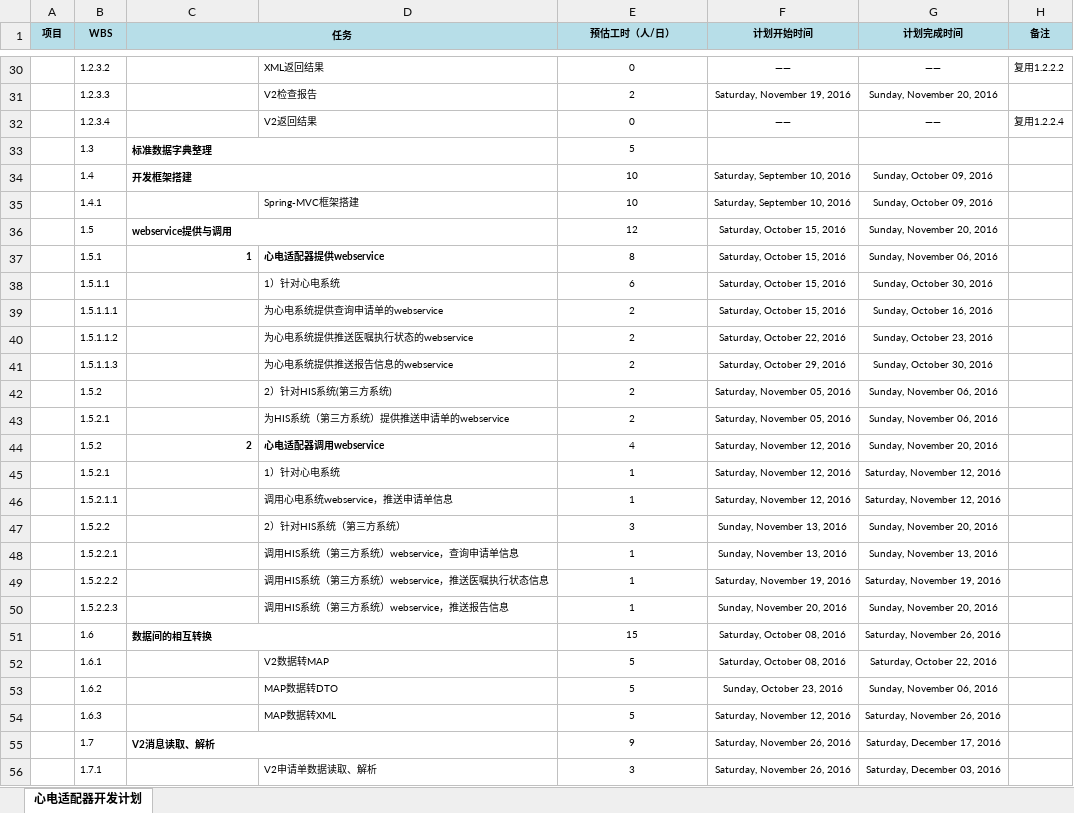
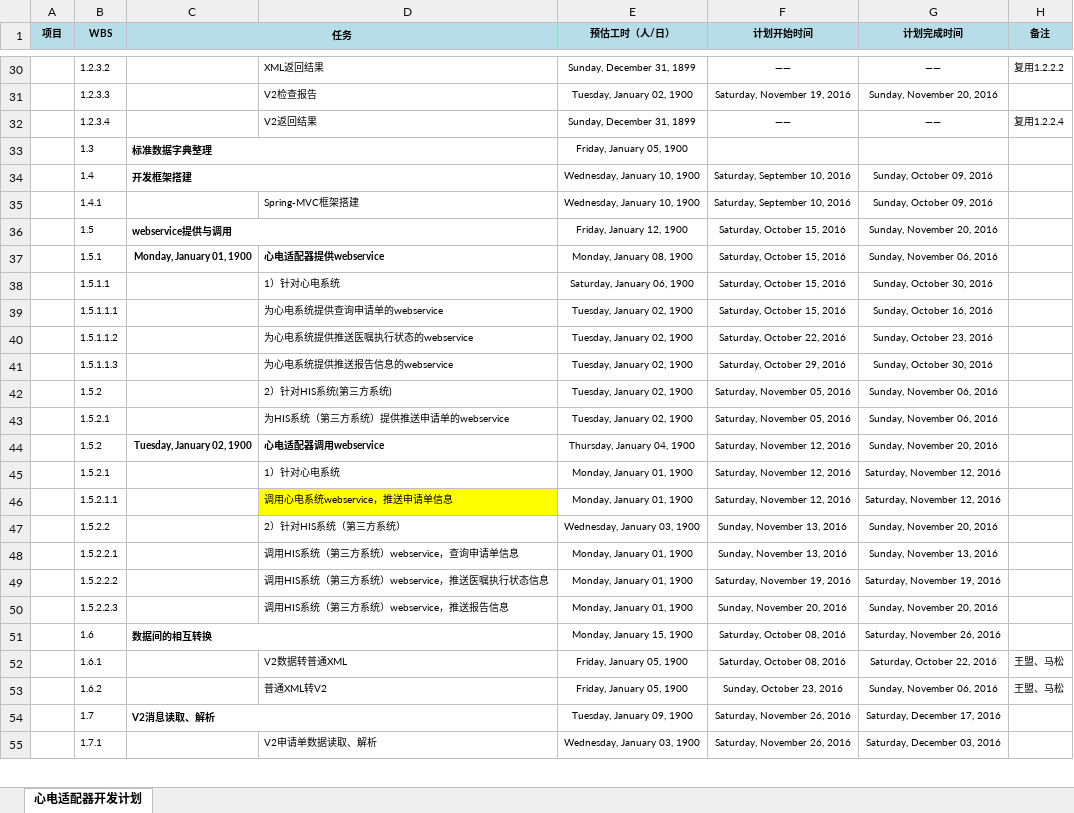
Before and after one commit to medicalhome/szbj-doc, an Excel workbook: 心电适配器开发工作计划.xlsx, sheet 心电适配器开发计划, drawn as a sheet; only a part is shown, gaps mark what is left out; values as stored, in another font and other column widths than the file's, no borders; removed rows and columns are numbered as before the commit, all else as after; the diff covers the shown part only; the diff names each change by its address in the sheet, - before the commit and + after, or states it on an @@ line.

```diff
--- a/心电适配器开发工作计划.xlsx (sheet 心电适配器开发计划)
+++ b/心电适配器开发工作计划.xlsx (sheet 心电适配器开发计划)
-E30 (预估工时（人/日）): 0
+E30 (预估工时（人/日）): Sunday, December 31, 1899
-E31 (预估工时（人/日）): 2
+E31 (预估工时（人/日）): Tuesday, January 02, 1900
-E32 (预估工时（人/日）): 0
+E32 (预估工时（人/日）): Sunday, December 31, 1899
-E33 (预估工时（人/日）): 5
+E33 (预估工时（人/日）): Friday, January 05, 1900
-E34:E35 (预估工时（人/日）): 10
+E34:E35 (预估工时（人/日）): Wednesday, January 10, 1900
-E36 (预估工时（人/日）): 12
+E36 (预估工时（人/日）): Friday, January 12, 1900
-C37 (任务): 1
+C37 (任务): Monday, January 01, 1900
-E37 (预估工时（人/日）): 8
+E37 (预估工时（人/日）): Monday, January 08, 1900
-E38 (预估工时（人/日）): 6
+E38 (预估工时（人/日）): Saturday, January 06, 1900
-E39:E43 (预估工时（人/日）): 2
+E39:E43 (预估工时（人/日）): Tuesday, January 02, 1900
-C44 (任务): 2
+C44 (任务): Tuesday, January 02, 1900
-E44 (预估工时（人/日）): 4
+E44 (预估工时（人/日）): Thursday, January 04, 1900
-E45:E46 (预估工时（人/日）): 1
+E45:E46 (预估工时（人/日）): Monday, January 01, 1900
-D46 fill: none
+D46 fill: #FFFF00
-E47 (预估工时（人/日）): 3
+E47 (预估工时（人/日）): Wednesday, January 03, 1900
-E48:E50 (预估工时（人/日）): 1
+E48:E50 (预估工时（人/日）): Monday, January 01, 1900
-E51 (预估工时（人/日）): 15
+E51 (预估工时（人/日）): Monday, January 15, 1900
-D52: V2数据转MAP
+D52: V2数据转普通XML
-E52:E53 (预估工时（人/日）): 5
+E52:E53 (预估工时（人/日）): Friday, January 05, 1900
-H52:H53 (备注): (empty)
+H52:H53 (备注): 王盟、马松
-D53: MAP数据转DTO
+D53: 普通XML转V2
-row 54:  | 1.6.3 |  | MAP数据转XML | 5 | Saturday, November 12, 2016 | Saturday, November 26, 2016
-E54 (预估工时（人/日）): 9
+E54 (预估工时（人/日）): Tuesday, January 09, 1900
-E55 (预估工时（人/日）): 3
+E55 (预估工时（人/日）): Wednesday, January 03, 1900
```
Also changed, not shown: 34 edited cells and cell formats elsewhere in this sheet.
